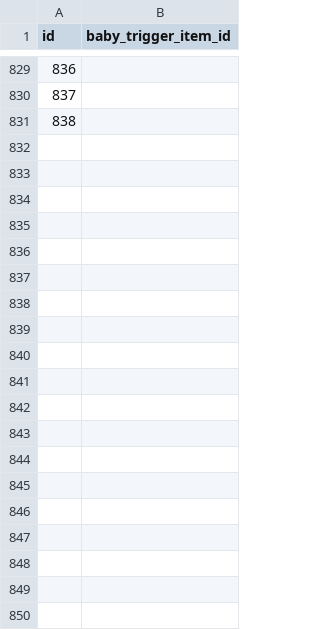
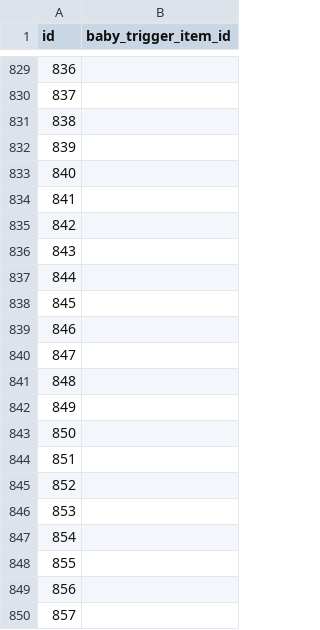
Before and after one commit to antialiasis/pokedex, a CSV file: pokedex/data/csv/evolution_chains.csv, drawn as a sheet; only a part is shown, gaps mark what is left out; the diff covers the shown part only.

```diff
--- a/pokedex/data/csv/evolution_chains.csv
+++ b/pokedex/data/csv/evolution_chains.csv
@@ -831 +831,20 @@ id,baby_trigger_item_id
 838,
+839,
+840,
+841,
+842,
+843,
+844,
+845,
+846,
+847,
+848,
+849,
+850,
+851,
+852,
+853,
+854,
+855,
+856,
+857,
```
Also changed, not shown: 125 added rows elsewhere in this file, pokedex/data/csv/pokemon_dex_numbers.csv, pokedex/data/csv/pokemon_form_names.csv, 10 other files.
